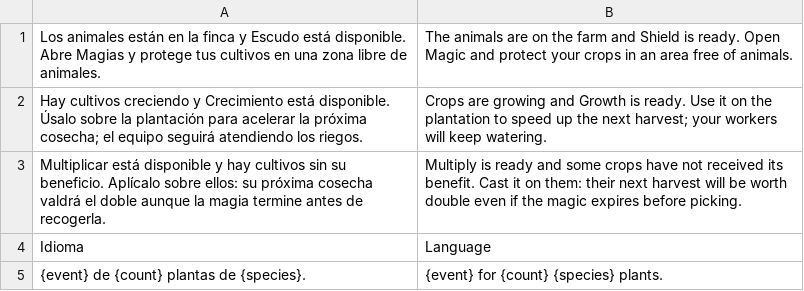
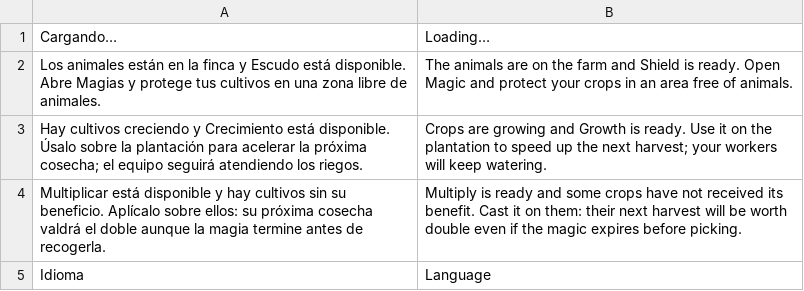
Before and after one commit to dossijeo/wild-guardians-africa, a TSV file: public/i18n/translations.tsv, drawn as a sheet; only a part is shown; the shorter side is filled out with more unchanged rows.

```diff
--- a/public/i18n/translations.tsv
+++ b/public/i18n/translations.tsv
@@ -1 +1,2 @@
+Cargando…	Loading…
 Los animales están en la finca y Escudo está disponible. Abre Magias y protege tus cultivos en una zona libre de animales.	The animals are on the farm and Shield is ready. Open Magic and protect your crops in an area free of animals.
```
Also changed, not shown: 29 other files.
